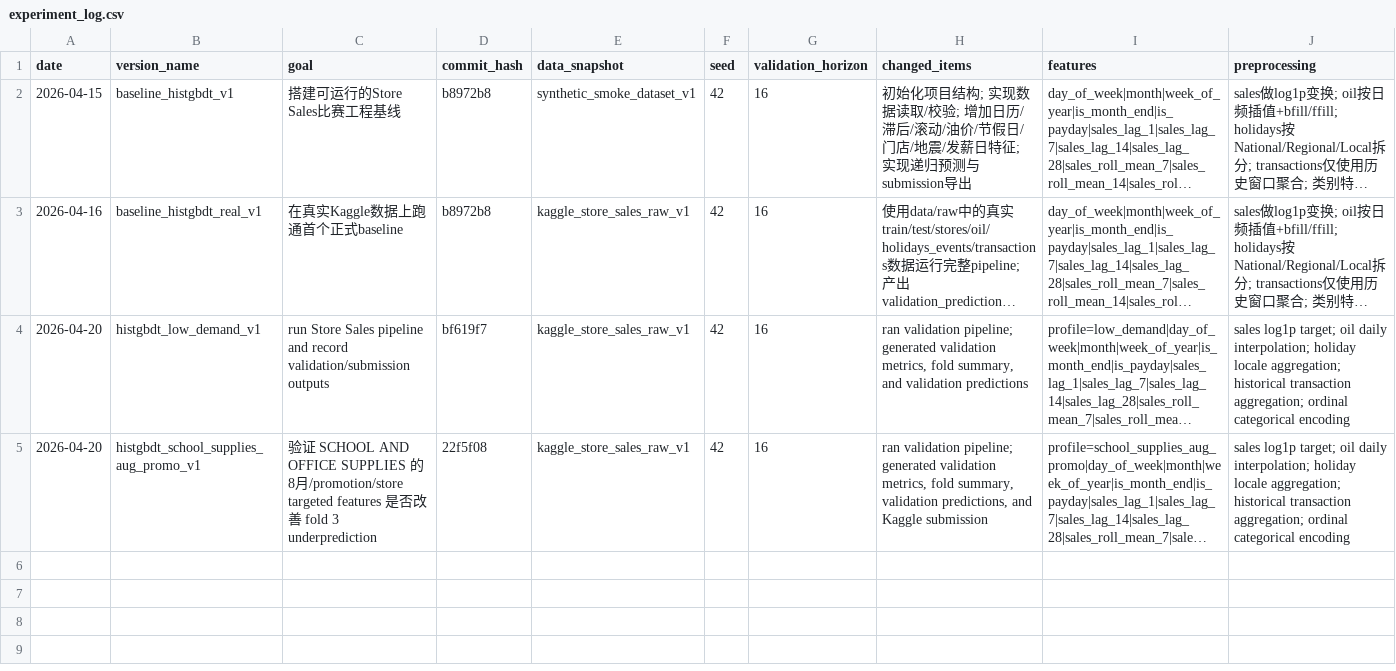
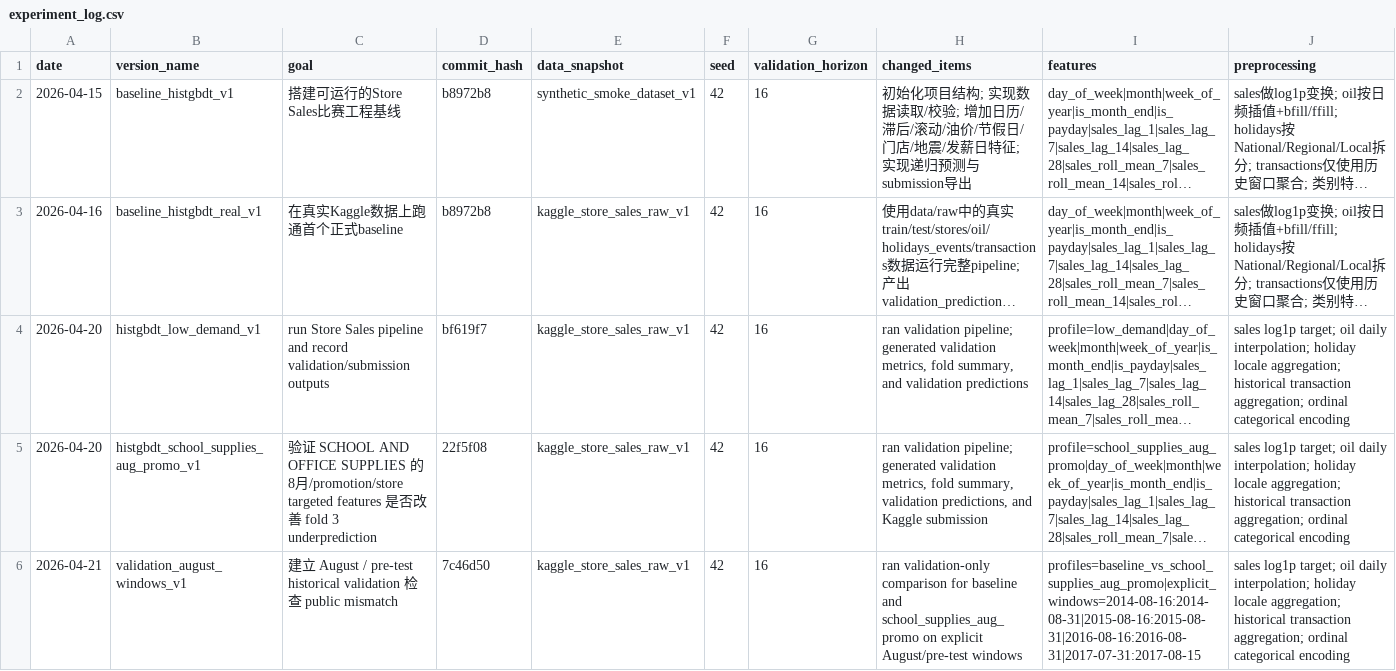
Before and after one commit to Zer0dzxdzx/Kaggle.Store-Sales, a CSV file: docs/experiment_log.csv, drawn as a sheet; only a part is shown; long unchanged cells end in …; rows hold the shown columns only; the diff names each change by its address in the sheet, - before the commit and + after, or states it on an @@ line.

Commit message:
docs: add august validation analysis

```diff
--- a/docs/experiment_log.csv
+++ b/docs/experiment_log.csv
+row 6: 2026-04-21 | validation_august_windows_v1 | 建立 August / pre-test historical validation 检查 public mismatch | 7c46d50 | kaggle_store_sales_raw_v1 | 42 | 16 | ran validation-only comparison for baseline and school_supplies_aug_promo on explicit August/pre-test windows | profiles=baseline_vs_school_supplies_aug_promo|explicit_windows=2014-08-16:2014-08-31|2015-08-16:2015-08-31|2016-08-16:2016-08-31|2017-07-31:2017-08-15 | sales log1p target; oil daily interpolation; holiday locale aggregation; historical transaction aggregation; ordinal categorical encoding
```
Also changed, not shown: 7 other files.
